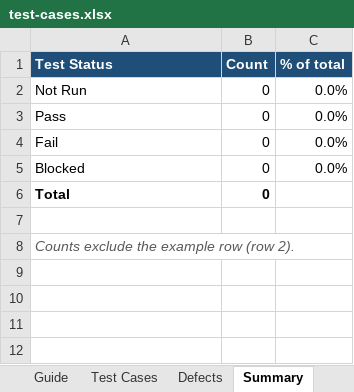
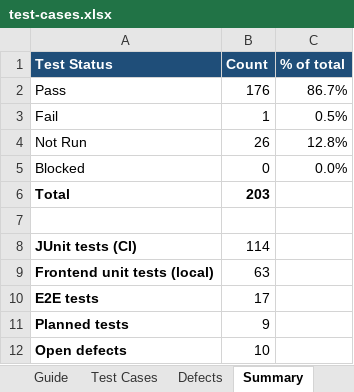
Before and after one commit to JayaMadhuriKaki/Hackathon---Team2, an Excel workbook: deliverables/test-cases.xlsx, sheet Summary, drawn as a sheet; values as stored, in another font and other column widths than the file's, no borders; removed rows and columns are numbered as before the commit, all else as after; the diff names each change by its address in the sheet, - before the commit and + after, or states it on an @@ line.

```diff
--- a/deliverables/test-cases.xlsx (sheet Summary)
+++ b/deliverables/test-cases.xlsx (sheet Summary)
-row 2: Not Run | 0 | 0.0%
-B2 (Count): 0
+B2 (Count): 176
-C2 (% of total): 0.0%
+C2 (% of total): 86.7%
-B3 (Count): 0
+B3 (Count): 1
-C3 (% of total): 0.0%
+C3 (% of total): 0.5%
+row 4: Not Run | 26 | 12.8%
-B6 (Count): 0
+B6 (Count): 203
-row 8: Counts exclude the example row (row 2).
+row 8: JUnit tests (CI) | 114
+row 9: Frontend unit tests (local) | 63
+row 10: E2E tests | 17
+row 11: Planned tests | 9
+row 12: Open defects | 10
```
Also changed, not shown: sheet Test Cases, sheet Defects, sheet Guide, formulas that keep their value, deliverables/api-inventory.xlsx, deliverables/validation-matrix.xlsx, 2 other files.
